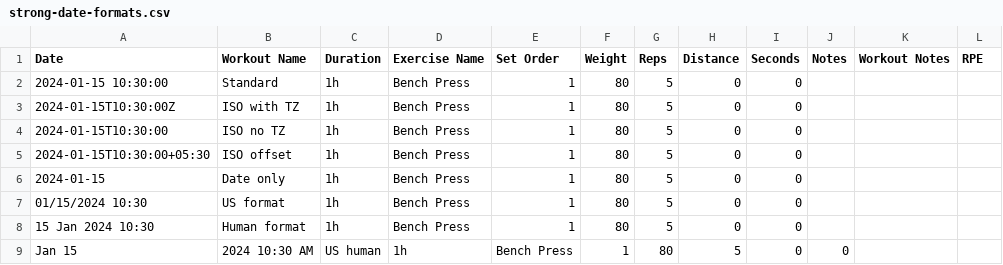
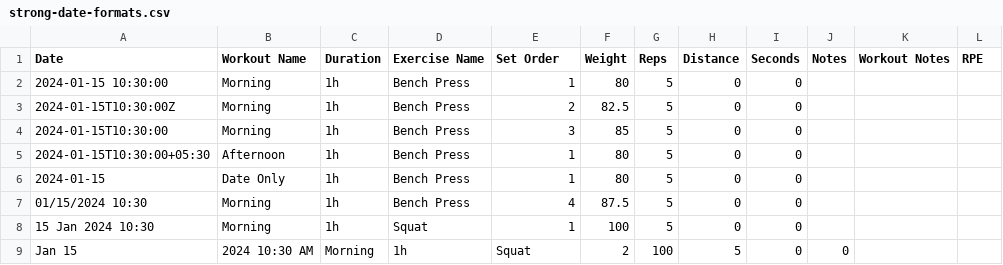
Before and after one commit to radupana/openweight, a CSV file: tools/converters/src/__fixtures__/exploratory/strong-date-formats.csv, drawn as a sheet.

```diff
--- a/tools/converters/src/__fixtures__/exploratory/strong-date-formats.csv
+++ b/tools/converters/src/__fixtures__/exploratory/strong-date-formats.csv
@@ -1,9 +1,9 @@
 Date,Workout Name,Duration,Exercise Name,Set Order,Weight,Reps,Distance,Seconds,Notes,Workout Notes,RPE
-2024-01-15 10:30:00,Standard,1h,Bench Press,1,80,5,0,0,,,
-2024-01-15T10:30:00Z,ISO with TZ,1h,Bench Press,1,80,5,0,0,,,
-2024-01-15T10:30:00,ISO no TZ,1h,Bench Press,1,80,5,0,0,,,
-2024-01-15T10:30:00+05:30,ISO offset,1h,Bench Press,1,80,5,0,0,,,
-2024-01-15,Date only,1h,Bench Press,1,80,5,0,0,,,
-01/15/2024 10:30,US format,1h,Bench Press,1,80,5,0,0,,,
-15 Jan 2024 10:30,Human format,1h,Bench Press,1,80,5,0,0,,,
-Jan 15, 2024 10:30 AM,US human,1h,Bench Press,1,80,5,0,0,,,
+2024-01-15 10:30:00,Morning,1h,Bench Press,1,80,5,0,0,,,
+2024-01-15T10:30:00Z,Morning,1h,Bench Press,2,82.5,5,0,0,,,
+2024-01-15T10:30:00,Morning,1h,Bench Press,3,85,5,0,0,,,
+2024-01-15T10:30:00+05:30,Afternoon,1h,Bench Press,1,80,5,0,0,,,
+2024-01-15,Date Only,1h,Bench Press,1,80,5,0,0,,,
+01/15/2024 10:30,Morning,1h,Bench Press,4,87.5,5,0,0,,,
+15 Jan 2024 10:30,Morning,1h,Squat,1,100,5,0,0,,,
+Jan 15, 2024 10:30 AM,Morning,1h,Squat,2,100,5,0,0,,,
```
Also changed, not shown: tools/converters/src/__fixtures__/exploratory/strong-extreme-values.csv, 4 other files.
